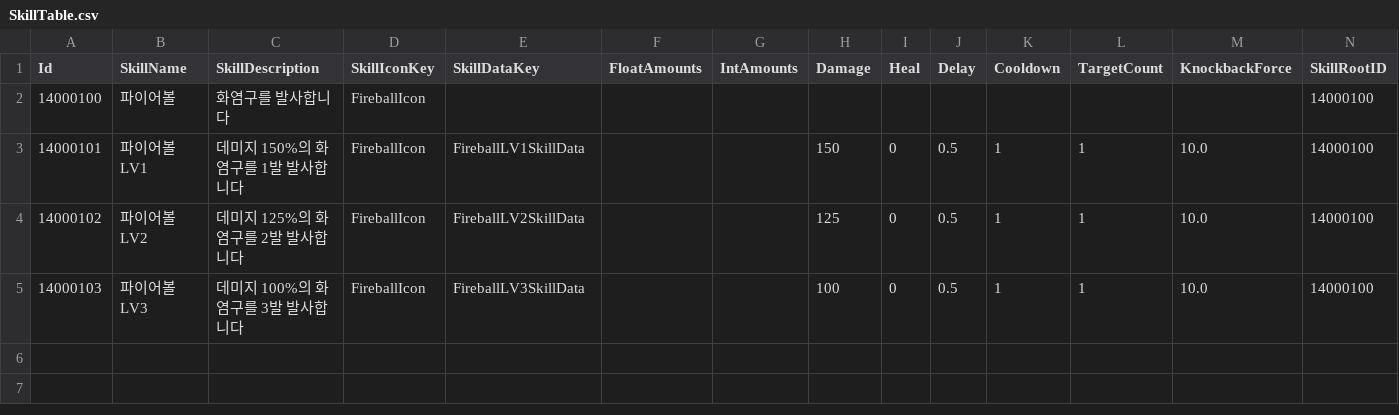
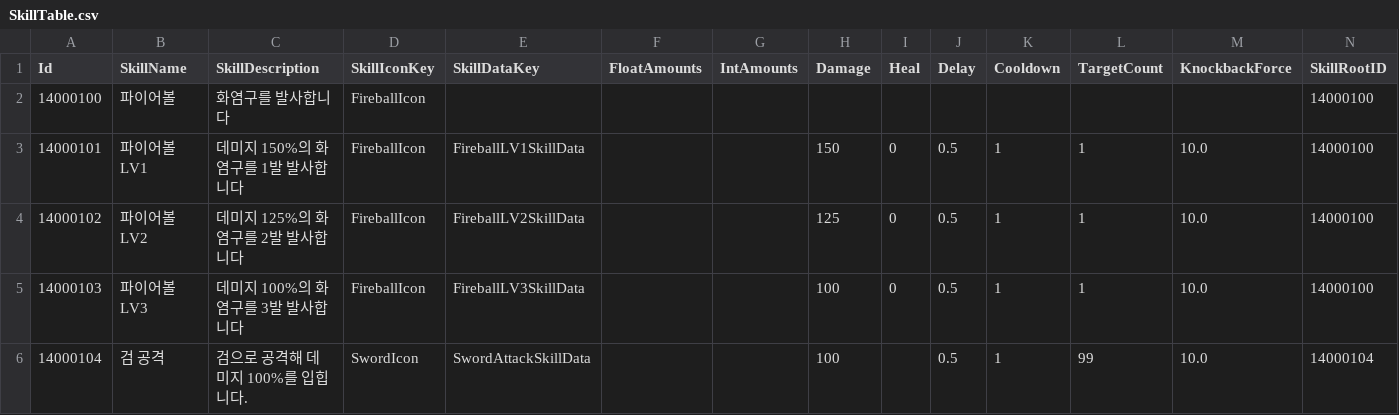
Before and after one commit to JIN5EOK/DungeonShooter, a CSV file: Assets/_DataTables/Tables/SkillTable.csv, drawn as a sheet.

```diff
--- a/Assets/_DataTables/Tables/SkillTable.csv
+++ b/Assets/_DataTables/Tables/SkillTable.csv
@@ -5 +5,2 @@ Id,SkillName,SkillDescription,SkillIconKey,SkillDataKey,FloatAmounts,IntAmounts,
 14000103,파이어볼 LV3,데미지 100%의 화염구를 3발 발사합니다,FireballIcon,FireballLV3SkillData,,,100,0,0.5,1,1,10.0,14000100
+14000104,검 공격,검으로 공격해 데미지 100%를 입힙니다.,SwordIcon,SwordAttackSkillData,,,100,,0.5,1,99,10.0,14000104
```
Also changed, not shown: 7 other files.
